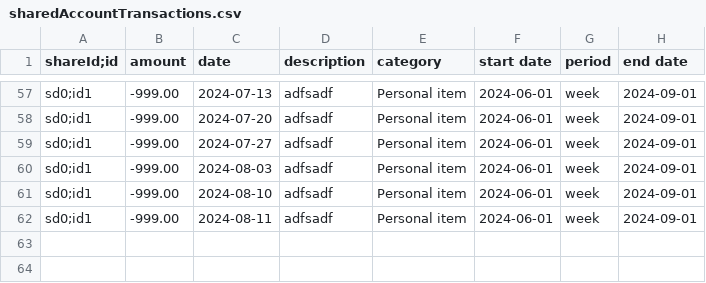
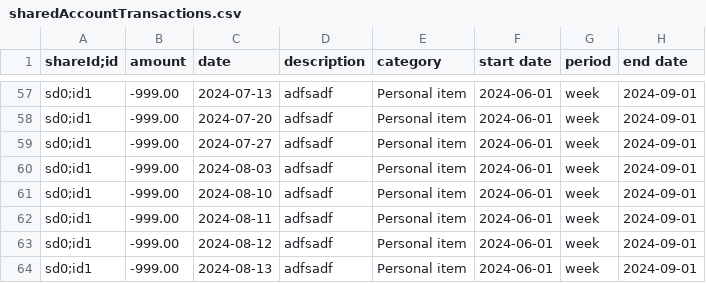
Before and after one commit to chenj926/CSC207_Accounting_System, a CSV file: src/main/data/transaction/sharedAccountTransactions.csv, drawn as a sheet; only a part is shown, gaps mark what is left out; the diff names each change by its address in the sheet, - before the commit and + after, or states it on an @@ line.

```diff
--- a/src/main/data/transaction/sharedAccountTransactions.csv
+++ b/src/main/data/transaction/sharedAccountTransactions.csv
+row 63: sd0;id1 | -999.00 | 2024-08-12 | adfsadf | Personal item | 2024-06-01 | week | 2024-09-01
+row 64: sd0;id1 | -999.00 | 2024-08-13 | adfsadf | Personal item | 2024-06-01 | week | 2024-09-01
```
Also changed, not shown: src/main/data/accounts/sharedAccounts.csv, src/main/data/accounts/userAccounts.csv, 4 other files.
